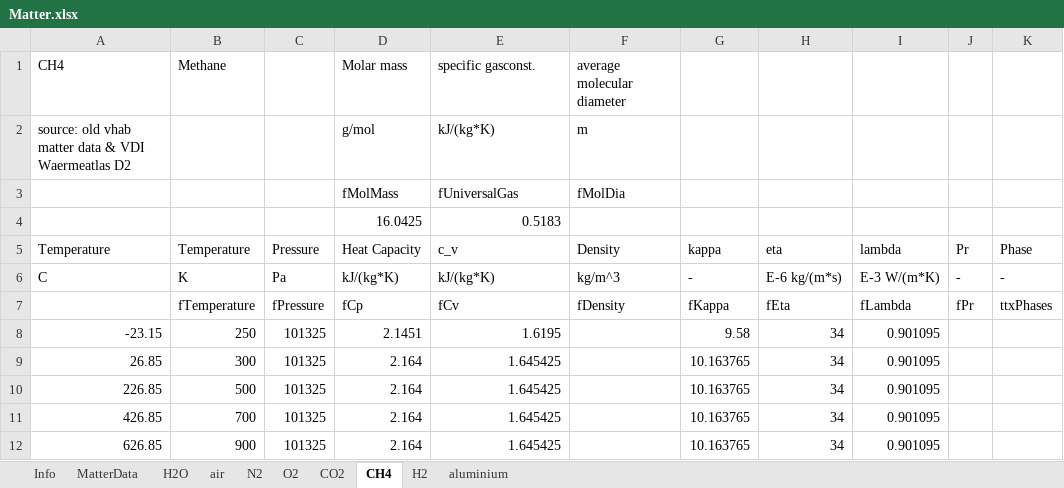
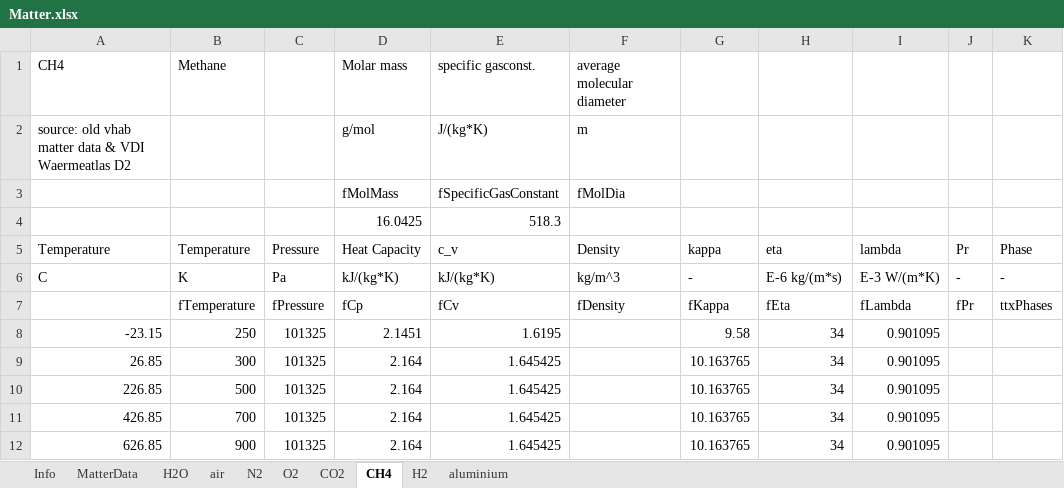
Before and after one commit to V-HAB/V-HAB, an Excel workbook: core/+matter/Matter.xlsx, sheet CH4, drawn as a sheet; values as stored, in another font and other column widths than the file's, no borders; the diff names each change by its address in the sheet, - before the commit and + after, or states it on an @@ line.

```diff
--- a/core/+matter/Matter.xlsx (sheet CH4)
+++ b/core/+matter/Matter.xlsx (sheet CH4)
-E2 (c_v): kJ/(kg*K)
+E2 (c_v): J/(kg*K)
-E3 (c_v): fUniversalGas
+E3 (c_v): fSpecificGasConstant
-E4 (c_v): 0.5183
+E4 (c_v): 518.3
```
Also changed, not shown: sheet MatterData, sheet H2, sheet air, sheet H2O, sheet O2, sheet N2, 2 more sheets.
